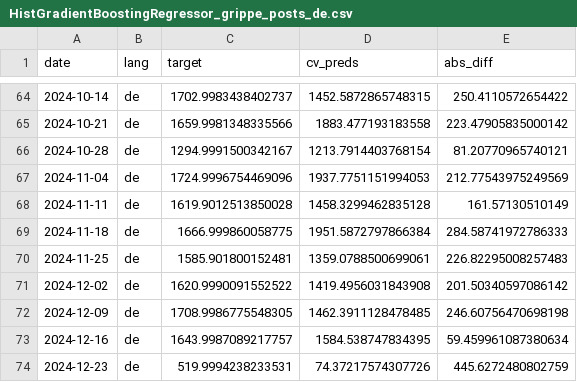
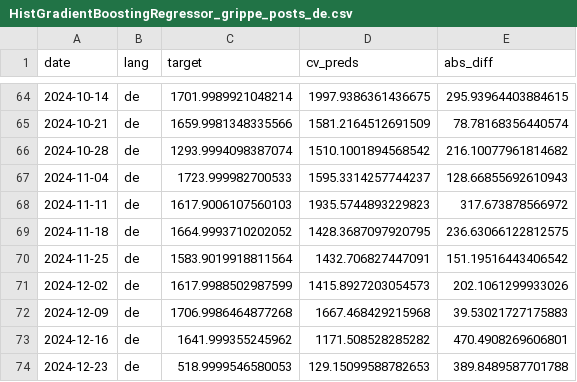
Before and after one commit to kantundpeterpan/bluesky_ddd_influenza, a CSV file: dbt/digepi_bsky/seeds/HistGradientBoostingRegressor_grippe_posts_de.csv, drawn as a sheet; only a part is shown, gaps mark what is left out; the diff covers the shown part only.

```diff
--- a/dbt/digepi_bsky/seeds/HistGradientBoostingRegressor_grippe_posts_de.csv
+++ b/dbt/digepi_bsky/seeds/HistGradientBoostingRegressor_grippe_posts_de.csv
@@ -64,11 +64,11 @@ date,lang,target,cv_preds,abs_diff
-2024-10-14,de,1702.9983438402737,1452.5872865748315,250.4110572654422
-2024-10-21,de,1659.9981348335566,1883.477193183558,223.47905835000142
-2024-10-28,de,1294.9991500342167,1213.7914403768154,81.20770965740121
-2024-11-04,de,1724.9996754469096,1937.7751151994053,212.77543975249569
-2024-11-11,de,1619.9012513850028,1458.3299462835128,161.57130510149
-2024-11-18,de,1666.999860058775,1951.5872797866384,284.58741972786333
-2024-11-25,de,1585.901800152481,1359.0788500699061,226.82295008257483
-2024-12-02,de,1620.9990091552522,1419.4956031843908,201.50340597086142
-2024-12-09,de,1708.9986775548305,1462.3911128478485,246.60756470698198
-2024-12-16,de,1643.9987089217757,1584.538747834395,59.459961087380634
-2024-12-23,de,519.9994238233531,74.37217574307726,445.6272480802759
+2024-10-14,de,1701.9989921048214,1997.9386361436675,295.93964403884615
+2024-10-21,de,1659.9981348335566,1581.2164512691509,78.78168356440574
+2024-10-28,de,1293.9994098387074,1510.1001894568542,216.10077961814682
+2024-11-04,de,1723.999982700533,1595.3314257744237,128.66855692610943
+2024-11-11,de,1617.9006107560103,1935.5744893229823,317.673878566972
+2024-11-18,de,1664.9993710202052,1428.3687097920795,236.63066122812575
+2024-11-25,de,1583.9019918811564,1432.706827447091,151.19516443406542
+2024-12-02,de,1617.9988502987599,1415.8927203054573,202.1061299933026
+2024-12-09,de,1706.9986464877268,1667.468429215968,39.53021727175883
+2024-12-16,de,1641.999355245962,1171.508528285282,470.4908269606801
+2024-12-23,de,518.9999546580053,129.15099588782653,389.8489587701788
```
Also changed, not shown: 1 added row and 79 edited cells elsewhere in this file, dbt/digepi_bsky/seeds/HistGradientBoostingRegressor_grippe_posts_de_featureimp.csv, dbt/digepi_bsky/seeds/HistGradientBoostingRegressor_grippe_posts_fr.csv, 8 other files.
